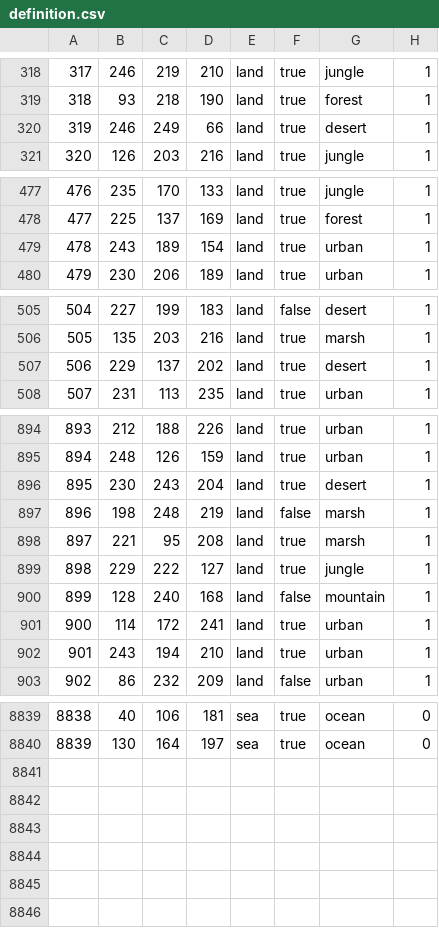
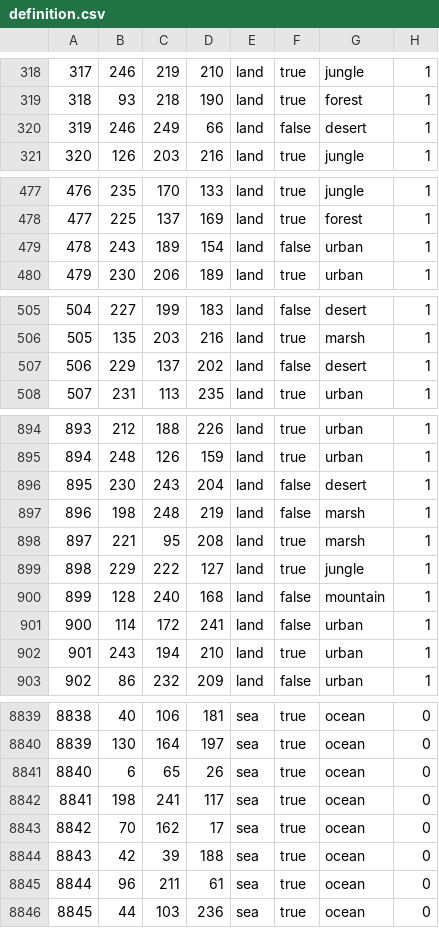
Before and after one commit to chardynamics/landofthedivided, a CSV file: map/definition.csv, drawn as a sheet; only a part is shown, gaps mark what is left out; the diff covers the shown part only.

Commit message:
Working on debugging definition.csv

```diff
--- a/map/definition.csv
+++ b/map/definition.csv
@@ -319,3 +319,3 @@
 318;93;218;190;land;true;forest;1
-319;246;249;66;land;true;desert;1
+319;246;249;66;land;false;desert;1
 320;126;203;216;land;true;jungle;1
@@ -478,3 +478,3 @@
 477;225;137;169;land;true;forest;1
-478;243;189;154;land;true;urban;1
+478;243;189;154;land;false;urban;1
 479;230;206;189;land;true;urban;1
@@ -506,3 +506,3 @@
 505;135;203;216;land;true;marsh;1
-506;229;137;202;land;true;desert;1
+506;229;137;202;land;false;desert;1
 507;231;113;235;land;true;urban;1
@@ -895,3 +895,3 @@
 894;248;126;159;land;true;urban;1
-895;230;243;204;land;true;desert;1
+895;230;243;204;land;false;desert;1
 896;198;248;219;land;false;marsh;1
@@ -900,3 +900,3 @@
 899;128;240;168;land;false;mountain;1
-900;114;172;241;land;true;urban;1
+900;114;172;241;land;false;urban;1
 901;243;194;210;land;true;urban;1
@@ -8840 +8840,7 @@
 8839;130;164;197;sea;true;ocean;0
+8840;6;65;26;sea;true;ocean;0
+8841;198;241;117;sea;true;ocean;0
+8842;70;162;17;sea;true;ocean;0
+8843;42;39;188;sea;true;ocean;0
+8844;96;211;61;sea;true;ocean;0
+8845;44;103;236;sea;true;ocean;0
```
Also changed, not shown: 39 edited cells elsewhere in this file, 4 other files.
